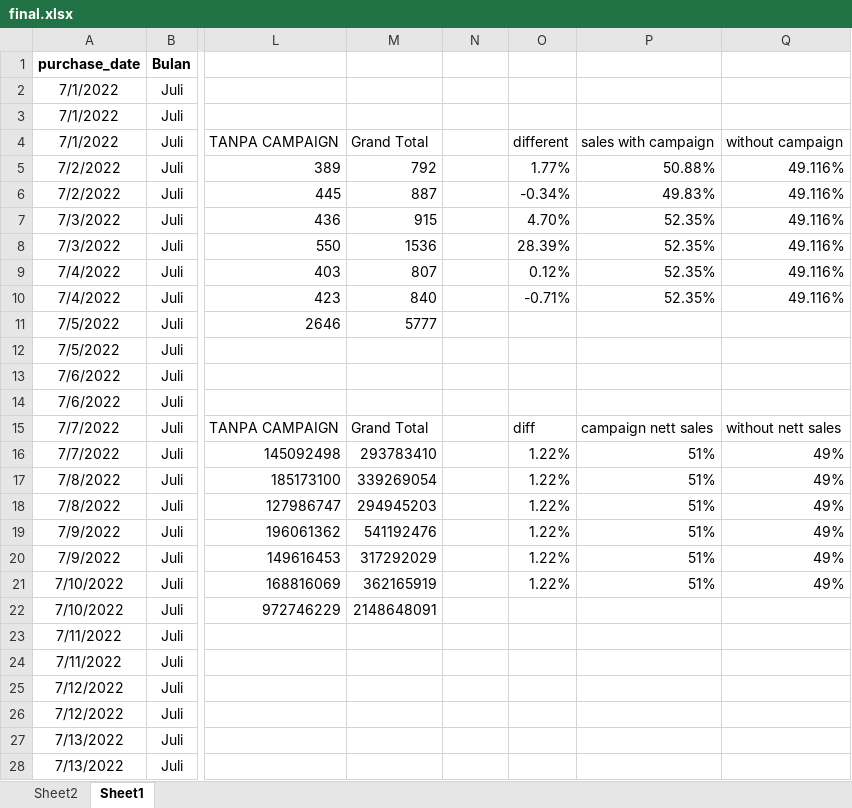
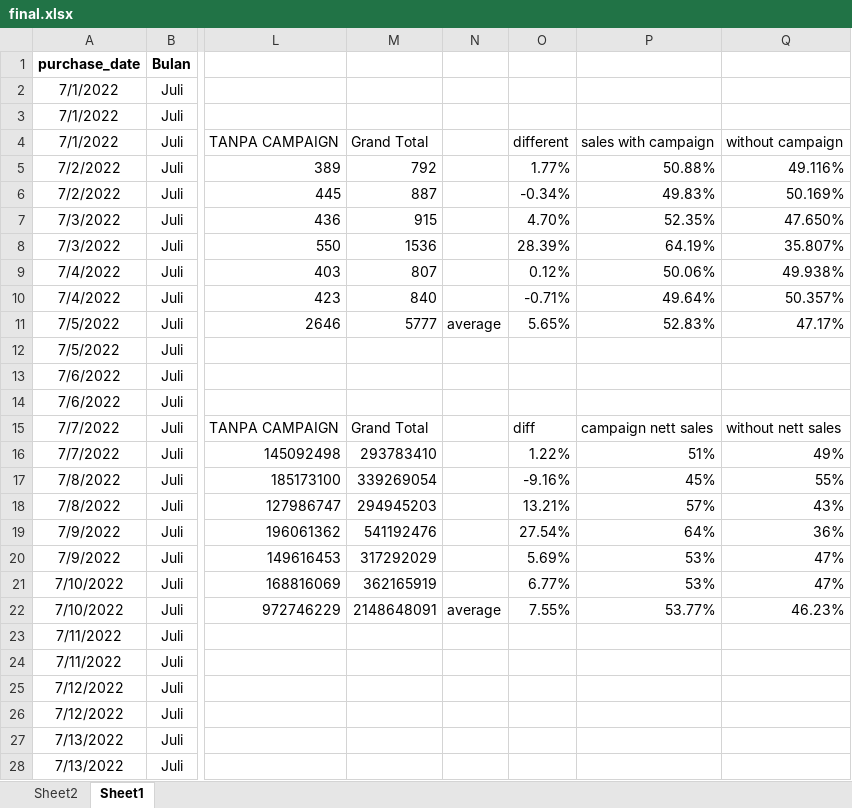
Before and after one commit to jenangsabun/Promo-Effectiveness-Review, an Excel workbook: final.xlsx, sheet Sheet1, drawn as a sheet; only a part is shown, gaps mark what is left out; values as stored, in another font and other column widths than the file's, no borders; charts and pictures and table styles not drawn; the diff names each change by its address in the sheet, - before the commit and + after, or states it on an @@ line.

Commit message:
Add files via upload

```diff
--- a/final.xlsx (sheet Sheet1)
+++ b/final.xlsx (sheet Sheet1)
-Q6: 49.116%
+Q6: 50.169%
-Q7: 49.116%
+Q7: 47.650%
-P8: 52.35%
+P8: 64.19%
-Q8: 49.116%
+Q8: 35.807%
-P9: 52.35%
+P9: 50.06%
-Q9: 49.116%
+Q9: 49.938%
-P10: 52.35%
+P10: 49.64%
-Q10: 49.116%
+Q10: 50.357%
-N11: (empty)
+N11: average
-O11: (empty)
+O11: 5.65%
-P11: (empty)
+P11: 52.83%
-Q11: (empty)
+Q11: 47.17%
-O17: 1.22%
+O17: -9.16%
-P17: 51%
+P17: 45%
-Q17: 49%
+Q17: 55%
-O18: 1.22%
+O18: 13.21%
-P18: 51%
+P18: 57%
-Q18: 49%
+Q18: 43%
-O19: 1.22%
+O19: 27.54%
-P19: 51%
+P19: 64%
-Q19: 49%
+Q19: 36%
-O20: 1.22%
+O20: 5.69%
-P20:P21: 51%
+P20:P21: 53%
-Q20:Q21: 49%
+Q20:Q21: 47%
-O21: 1.22%
+O21: 6.77%
-N22: (empty)
+N22: average
-O22: (empty)
+O22: 7.55%
-P22: (empty)
+P22: 53.77%
-Q22: (empty)
+Q22: 46.23%
```
Also changed, not shown: charts or pictures.
